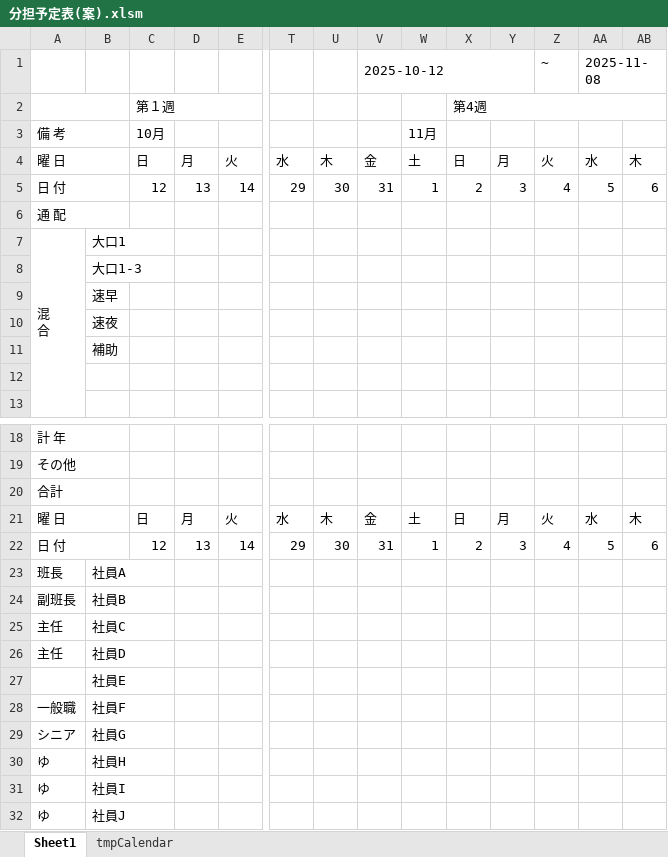
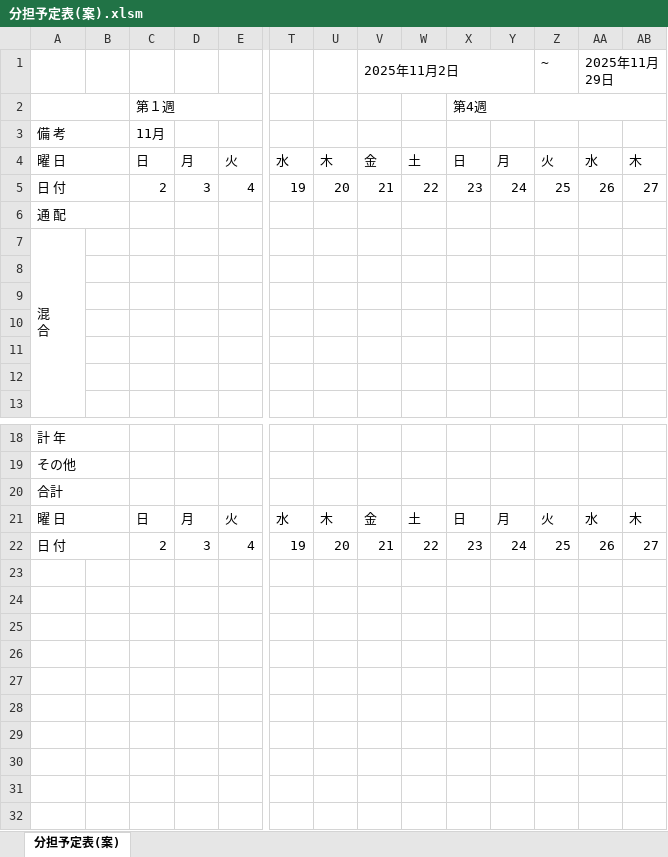
Before and after one commit to tatsuruhiraoka/posms, an Excel workbook: excel_templates/分担予定表(案).xlsm, sheet 分担予定表(案), drawn as a sheet; only a part is shown, gaps mark what is left out; values as stored, in another font and other column widths than the file's, no cell formats; charts and pictures not drawn; removed rows and columns are numbered as before the commit, all else as after; rows hold the shown columns only; the diff names each change by its address in the sheet, - before the commit and + after, or states it on an @@ line.

```diff
--- a/excel_templates/分担予定表(案).xlsm (sheet 分担予定表(案))
+++ b/excel_templates/分担予定表(案).xlsm (sheet 分担予定表(案))
-sheet tab: Sheet1
+sheet tab: 分担予定表(案)
-sheet tab: tmpCalendar
-V1: 2025-10-12
+V1: 2025年11月2日
-AA1: 2025-11-08
+AA1: 2025年11月29日
-C3: 10月
+C3: 11月
-W3: 11月
+W3: (empty)
-row 5: 日 付 |  | 12 | 13 | 14 | 29 | 30 | 31 | 1 | 2 | 3 | 4 | 5 | 6
+row 5: 日 付 |  | 2 | 3 | 4 | 19 | 20 | 21 | 22 | 23 | 24 | 25 | 26 | 27
-B7: 大口1
+B7: (empty)
-B8: 大口1-3
+B8: (empty)
-B9: 速早
+B9: (empty)
-B10: 速夜
+B10: (empty)
-B11: 補助
+B11: (empty)
-row 22: 日 付 |  | 12 | 13 | 14 | 29 | 30 | 31 | 1 | 2 | 3 | 4 | 5 | 6
-row 23: 班長 | 社員A
-row 24: 副班長 | 社員B
-row 25: 主任 | 社員C
-row 26: 主任 | 社員D
-row 27:  | 社員E
-row 28: 一般職 | 社員F
-row 29: シニア | 社員G
-row 30: ゆ | 社員H
-row 31: ゆ | 社員I
-row 32: ゆ | 社員J
+row 22: 日 付 |  | 2 | 3 | 4 | 19 | 20 | 21 | 22 | 23 | 24 | 25 | 26 | 27
```
Also changed, not shown: cell formats, excel_templates/1班データ.xlsm, 33 other files.
